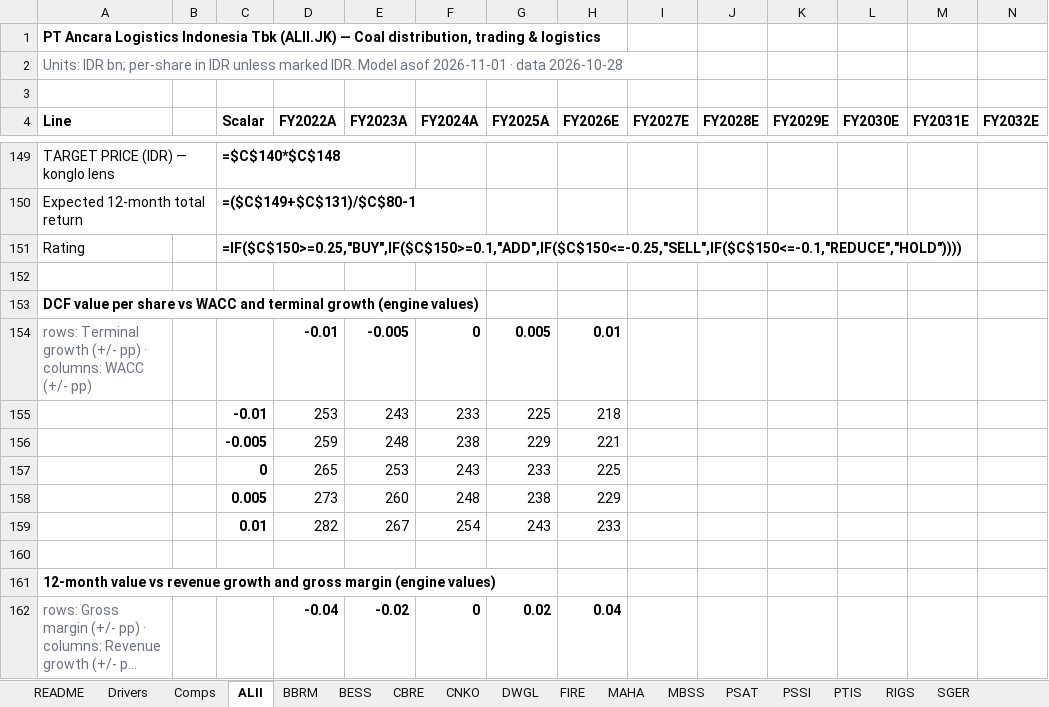
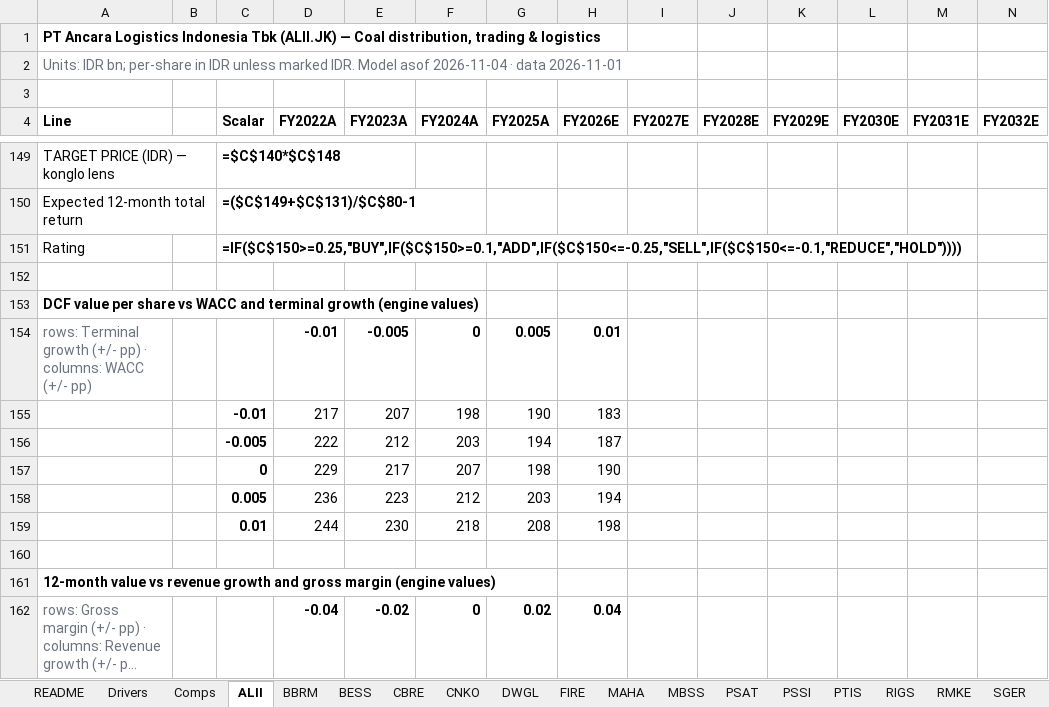
Before and after one commit to snipekick/sixsouth-dashboard, an Excel workbook: models/COAL_LOGISTICS.xlsx, sheet ALII, drawn as a sheet; only a part is shown, gaps mark what is left out; long unchanged cells end in …; values as stored, in another font and other column widths than the file's, no borders; formulas without a stored value are shown as written; removed rows and columns are numbered as before the commit, all else as after; rows hold the shown columns only; the diff covers the shown part only; the diff names each change by its address in the sheet, - before the commit and + after, or states it on an @@ line.

```diff
--- a/models/COAL_LOGISTICS.xlsx (sheet ALII)
+++ b/models/COAL_LOGISTICS.xlsx (sheet ALII)
+sheet tab: RMKE
-A2 (Line): …Model asof 2026-11-01 · data 2026-10-28
+A2 (Line): …Model asof 2026-11-04 · data 2026-11-01
-row 155:  |  | -0.01 | 253 | 243 | 233 | 225 | 218
-row 156:  |  | -0.005 | 259 | 248 | 238 | 229 | 221
-row 157:  |  | 0 | 265 | 253 | 243 | 233 | 225
-row 158:  |  | 0.005 | 273 | 260 | 248 | 238 | 229
-row 159:  |  | 0.01 | 282 | 267 | 254 | 243 | 233
+row 155:  |  | -0.01 | 217 | 207 | 198 | 190 | 183
+row 156:  |  | -0.005 | 222 | 212 | 203 | 194 | 187
+row 157:  |  | 0 | 229 | 217 | 207 | 198 | 190
+row 158:  |  | 0.005 | 236 | 223 | 212 | 203 | 194
+row 159:  |  | 0.01 | 244 | 230 | 218 | 208 | 198
```
Also changed, not shown: 5 added rows, 5 removed rows and 52 edited cells elsewhere in this sheet, sheet PTIS, sheet RIGS, sheet PSAT, sheet FIRE, sheet DWGL, sheet SGER, 10 more sheets, other sheet tabs, models/COAL.xlsx, models/CONGLOMERATES.xlsx, 40 other files.
